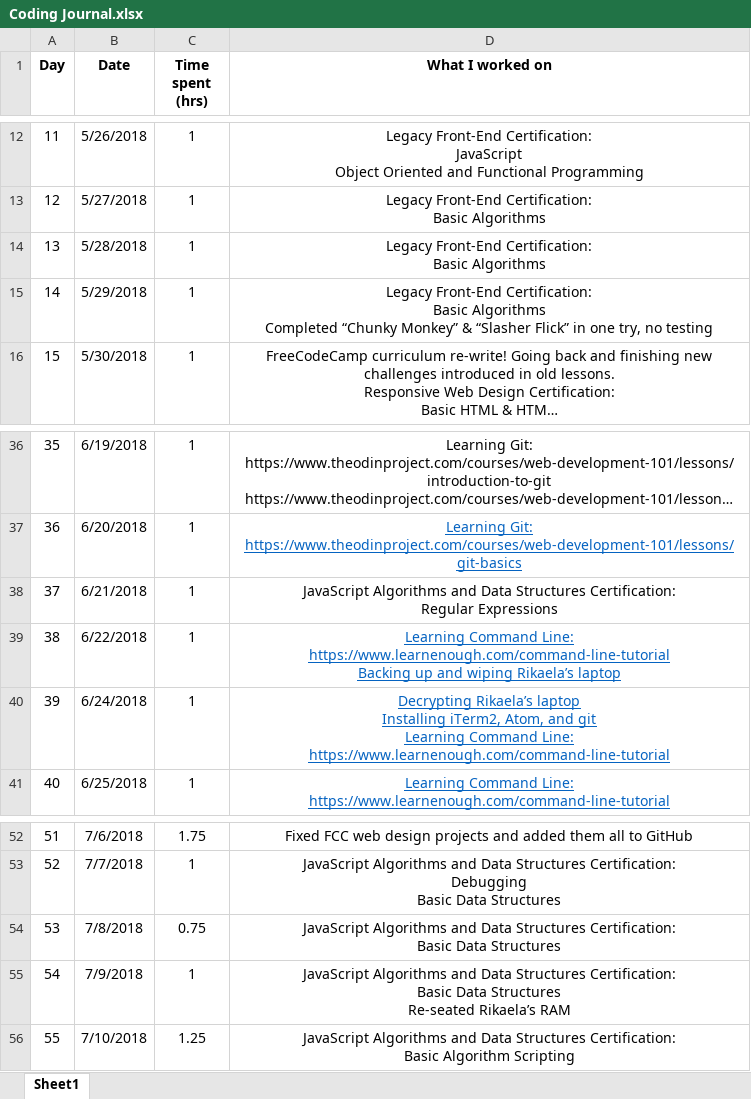
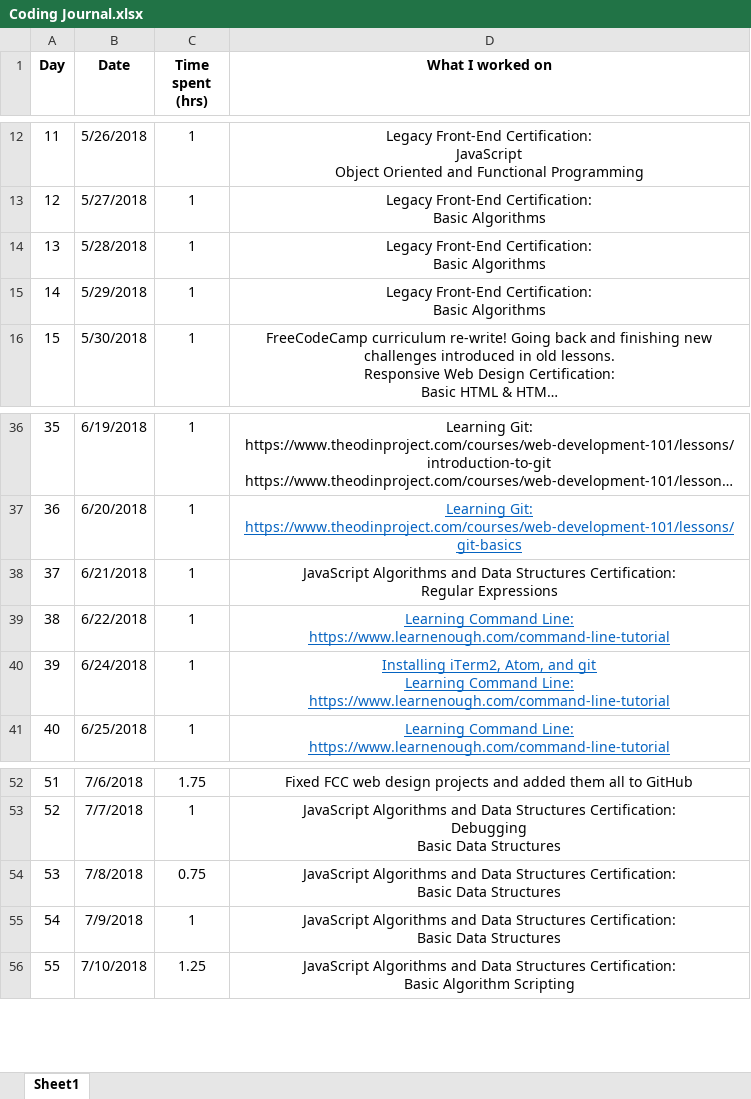
Before and after one commit to stevegustason/code-journal, an Excel workbook: Coding Journal.xlsx, sheet Sheet1, drawn as a sheet; only a part is shown, gaps mark what is left out; long unchanged cells end in …; values as stored, in another font and other column widths than the file's, no borders; ↵ is a line break in a cell; the diff names each change by its address in the sheet, - before the commit and + after, or states it on an @@ line.

Commit message:
fixing a few things

```diff
--- a/Coding Journal.xlsx (sheet Sheet1)
+++ b/Coding Journal.xlsx (sheet Sheet1)
-D15 (What I worked on): …Basic Algorithms ↵ Completed “Chunky Monkey” & “Slasher Flick” in one try, no testing
+D15 (What I worked on): …Basic Algorithms
-D39 (What I worked on): …Line: ↵ https://www.learnenough.com/command-line-tutorial ↵ Backing up and wiping Rikaela’s laptop
+D39 (What I worked on): …Line: ↵ https://www.learnenough.com/command-line-tutorial
-D40 (What I worked on): Decrypting Rikaela’s laptop ↵ Installing iTerm2,…
+D40 (What I worked on): Installing iTerm2,…
-D55 (What I worked on): …Data Structures ↵ Re-seated Rikaela’s RAM
+D55 (What I worked on): …Data Structures
```
